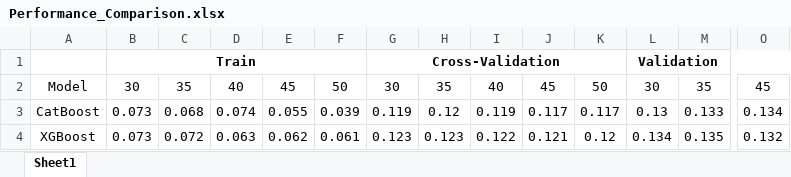
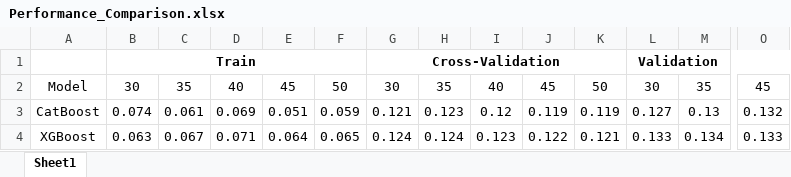
Before and after one commit to ErenYanic/DataScience-Projects, an Excel workbook: HousePrices-AdvancedRegressionTechniques/notebooks/Performance_Comparison.xlsx, sheet Sheet1, drawn as a sheet; only a part is shown, gaps mark what is left out; values as stored, in another font and other column widths than the file's, no borders; the diff covers the shown part only; the diff names each change by its address in the sheet, - before the commit and + after, or states it on an @@ line.

```diff
--- a/HousePrices-AdvancedRegressionTechniques/notebooks/Performance_Comparison.xlsx (sheet Sheet1)
+++ b/HousePrices-AdvancedRegressionTechniques/notebooks/Performance_Comparison.xlsx (sheet Sheet1)
-B3: 0.073
+B3: 0.074
-C3: 0.068
+C3: 0.061
-D3: 0.074
+D3: 0.069
-E3: 0.055
+E3: 0.051
-F3: 0.039
+F3: 0.059
-G3: 0.119
+G3: 0.121
-H3: 0.12
+H3: 0.123
-I3: 0.119
+I3: 0.12
-J3: 0.117
+J3: 0.119
-K3: 0.117
+K3: 0.119
-L3: 0.13
+L3: 0.127
-M3: 0.133
+M3: 0.13
-O3: 0.134
+O3: 0.132
-B4: 0.073
+B4: 0.063
-C4: 0.072
+C4: 0.067
-D4: 0.063
+D4: 0.071
-E4: 0.062
+E4: 0.064
-F4: 0.061
+F4: 0.065
-G4: 0.123
+G4: 0.124
-H4: 0.123
+H4: 0.124
-I4: 0.122
+I4: 0.123
-J4: 0.121
+J4: 0.122
-K4: 0.12
+K4: 0.121
-L4: 0.134
+L4: 0.133
-M4: 0.135
+M4: 0.134
-O4: 0.132
+O4: 0.133
```
Also changed, not shown: 71 edited cells elsewhere in this sheet, 1 other file.
